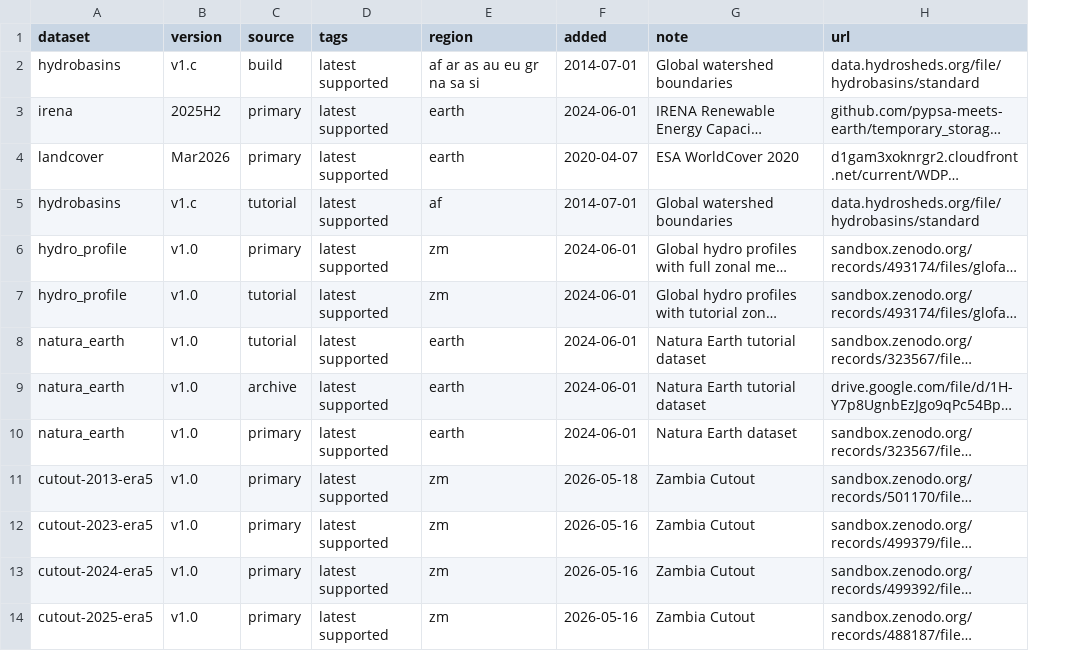
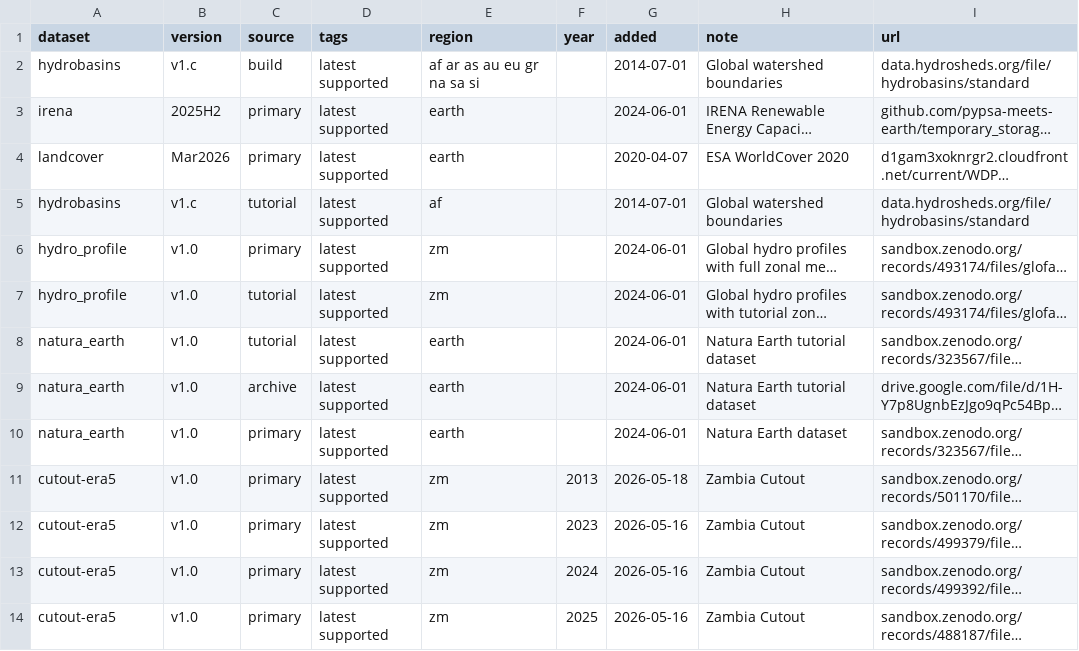
Before and after one commit to open-energy-transition/pypsa-zambia, a CSV file: data/versions.csv, drawn as a sheet; long unchanged cells end in …; the diff names each change by its address in the sheet, - before the commit and + after, or states it on an @@ line.

```diff
--- a/data/versions.csv
+++ b/data/versions.csv
+column F (year), rows 11-14: 2013 | 2023 | 2024 | 2025
-A11 (dataset): cutout-2013-era5
+A11 (dataset): cutout-era5
-A12 (dataset): cutout-2023-era5
+A12 (dataset): cutout-era5
-A13 (dataset): cutout-2024-era5
+A13 (dataset): cutout-era5
-A14 (dataset): cutout-2025-era5
+A14 (dataset): cutout-era5
```
Also changed, not shown: doc/data_inventory.csv.
